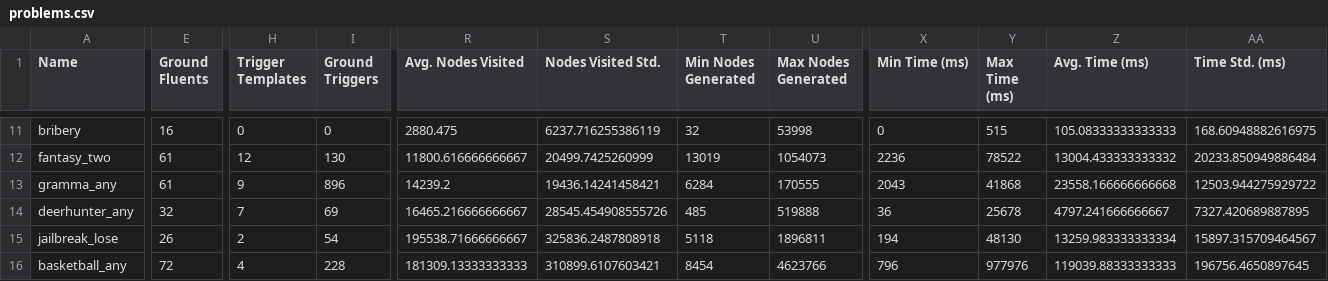
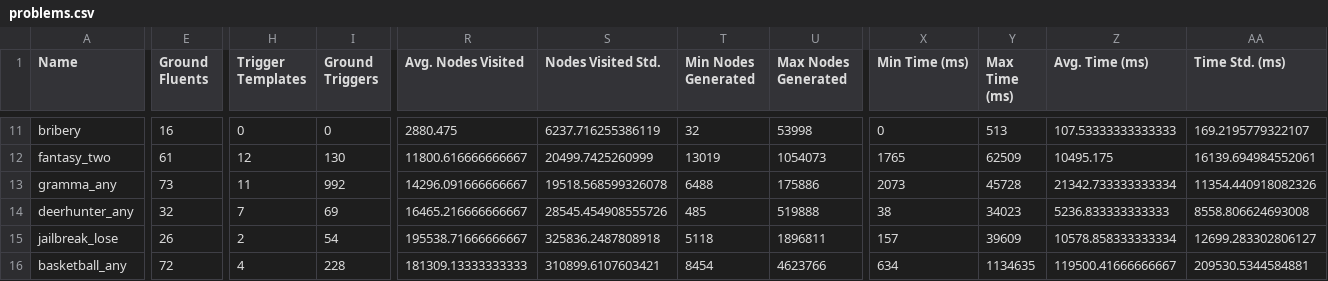
Before and after one commit to sgware/sabre-benchmarks, a CSV file: results/problems.csv, drawn as a sheet; only a part is shown, gaps mark what is left out; the diff covers the shown part only; the diff names each change by its address in the sheet, - before the commit and + after, or states it on an @@ line.

```diff
--- a/results/problems.csv
+++ b/results/problems.csv
-Y11 (Max Time (ms)): 515
+Y11 (Max Time (ms)): 513
-Z11 (Avg. Time (ms)): 105.08333333333333
+Z11 (Avg. Time (ms)): 107.53333333333333
-AA11 (Time Std. (ms)): 168.60948882616975
+AA11 (Time Std. (ms)): 169.2195779322107
-X12 (Min Time (ms)): 2236
+X12 (Min Time (ms)): 1765
-Y12 (Max Time (ms)): 78522
+Y12 (Max Time (ms)): 62509
-Z12 (Avg. Time (ms)): 13004.433333333332
+Z12 (Avg. Time (ms)): 10495.175
-AA12 (Time Std. (ms)): 20233.850949886484
+AA12 (Time Std. (ms)): 16139.694984552061
-E13 (Ground Fluents): 61
+E13 (Ground Fluents): 73
-H13 (Trigger Templates): 9
+H13 (Trigger Templates): 11
-I13 (Ground Triggers): 896
+I13 (Ground Triggers): 992
-R13 (Avg. Nodes Visited): 14239.2
+R13 (Avg. Nodes Visited): 14296.091666666667
-S13 (Nodes Visited Std.): 19436.14241458421
+S13 (Nodes Visited Std.): 19518.568599326078
-T13 (Min Nodes Generated): 6284
+T13 (Min Nodes Generated): 6488
-U13 (Max Nodes Generated): 170555
+U13 (Max Nodes Generated): 175886
-X13 (Min Time (ms)): 2043
+X13 (Min Time (ms)): 2073
-Y13 (Max Time (ms)): 41868
+Y13 (Max Time (ms)): 45728
-Z13 (Avg. Time (ms)): 23558.166666666668
+Z13 (Avg. Time (ms)): 21342.733333333334
-AA13 (Time Std. (ms)): 12503.944275929722
+AA13 (Time Std. (ms)): 11354.440918082326
-X14 (Min Time (ms)): 36
+X14 (Min Time (ms)): 38
-Y14 (Max Time (ms)): 25678
+Y14 (Max Time (ms)): 34023
-Z14 (Avg. Time (ms)): 4797.241666666667
+Z14 (Avg. Time (ms)): 5236.833333333333
-AA14 (Time Std. (ms)): 7327.420689887895
+AA14 (Time Std. (ms)): 8558.806624693008
-X15 (Min Time (ms)): 194
+X15 (Min Time (ms)): 157
-Y15 (Max Time (ms)): 48130
+Y15 (Max Time (ms)): 39609
-Z15 (Avg. Time (ms)): 13259.983333333334
+Z15 (Avg. Time (ms)): 10578.858333333334
-AA15 (Time Std. (ms)): 15897.315709464567
+AA15 (Time Std. (ms)): 12699.283302806127
-X16 (Min Time (ms)): 796
+X16 (Min Time (ms)): 634
-Y16 (Max Time (ms)): 977976
+Y16 (Max Time (ms)): 1134635
-Z16 (Avg. Time (ms)): 119039.88333333333
+Z16 (Avg. Time (ms)): 119500.41666666667
-AA16 (Time Std. (ms)): 196756.4650897645
+AA16 (Time Std. (ms)): 209530.5344584881
```
Also changed, not shown: 1 added row, 1 removed row and 87 edited cells elsewhere in this file, results/planners.csv, results/results.csv, 3 other files.
